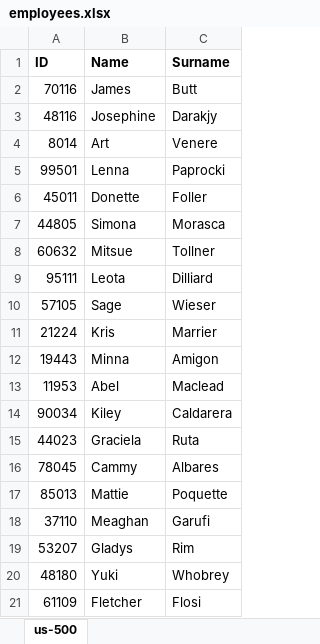
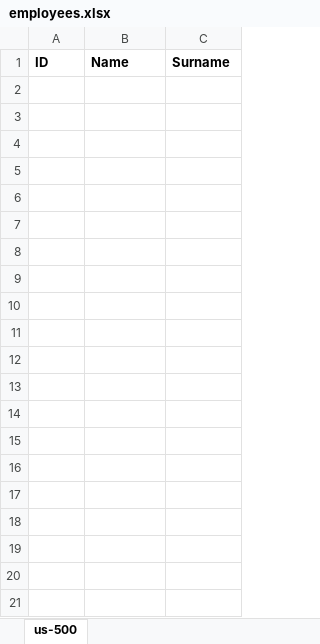
Before and after one commit to soyrochus/register-entry, an Excel workbook: employees.xlsx, sheet us-500, drawn as a sheet; only a part is shown; values as stored, in another font and other column widths than the file's, no borders; the diff covers the shown part only; the diff names each change by its address in the sheet, - before the commit and + after, or states it on an @@ line.

```diff
--- a/employees.xlsx (sheet us-500)
+++ b/employees.xlsx (sheet us-500)
-row 2: 70116 | James | Butt
-row 3: 48116 | Josephine | Darakjy
-row 4: 8014 | Art | Venere
-row 5: 99501 | Lenna | Paprocki
-row 6: 45011 | Donette | Foller
-row 7: 44805 | Simona | Morasca
-row 8: 60632 | Mitsue | Tollner
-row 9: 95111 | Leota | Dilliard
-row 10: 57105 | Sage | Wieser
-row 11: 21224 | Kris | Marrier
-row 12: 19443 | Minna | Amigon
-row 13: 11953 | Abel | Maclead
-row 14: 90034 | Kiley | Caldarera
-row 15: 44023 | Graciela | Ruta
-row 16: 78045 | Cammy | Albares
-row 17: 85013 | Mattie | Poquette
-row 18: 37110 | Meaghan | Garufi
-row 19: 53207 | Gladys | Rim
-row 20: 48180 | Yuki | Whobrey
-row 21: 61109 | Fletcher | Flosi
```
Also changed, not shown: 179 removed rows elsewhere in this sheet, 3 other files.
